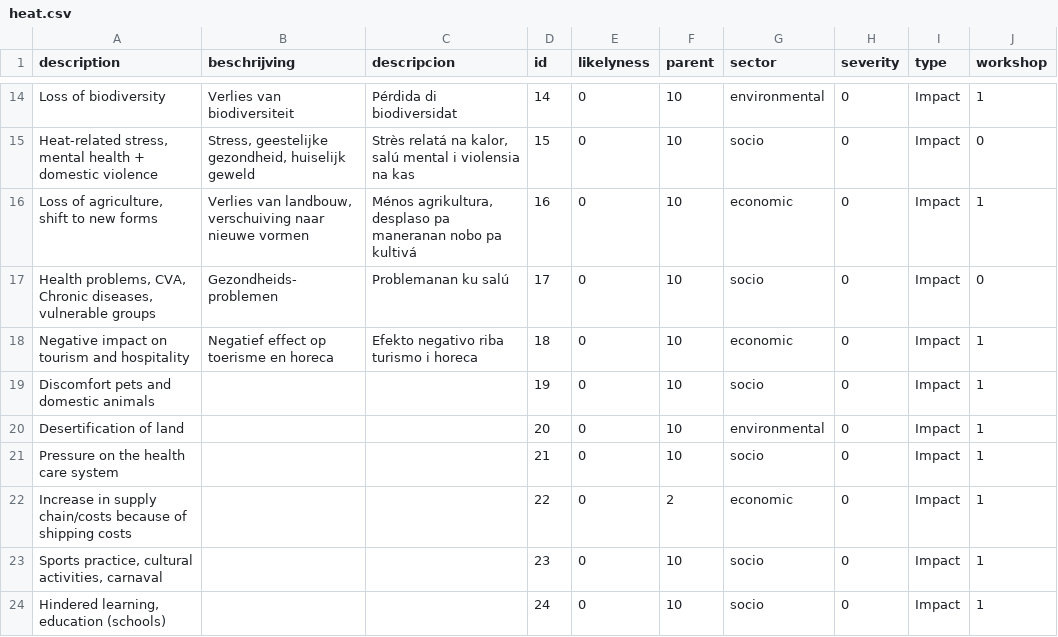
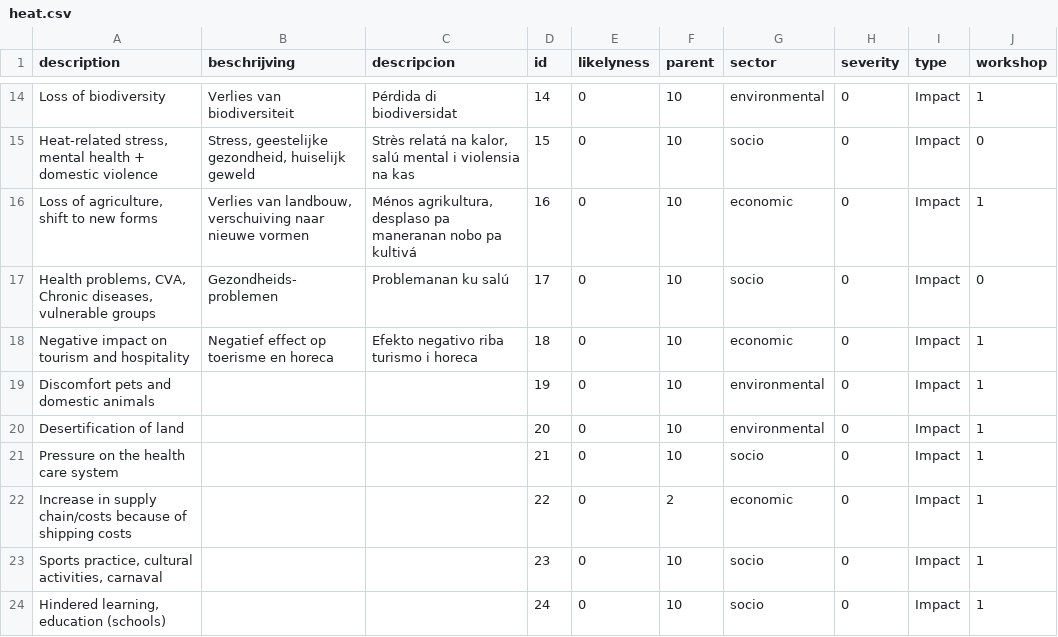
Before and after one commit to sophievanderhorst/data, a CSV file: bollentool/aruba/heat.csv, drawn as a sheet; only a part is shown, gaps mark what is left out.

```diff
--- a/bollentool/aruba/heat.csv
+++ b/bollentool/aruba/heat.csv
@@ -18,3 +18,3 @@ Loss of biodiversity,Verlies van biodiversiteit,Pérdida di biodiversidat,14,0,1
 Negative impact on tourism and hospitality,Negatief effect op toerisme en horeca,Efekto negativo riba turismo i horeca,18,0,10,economic,0,Impact,1
-Discomfort pets and domestic animals,,,19,0,10,socio,0,Impact,1
+Discomfort pets and domestic animals,,,19,0,10,environmental,0,Impact,1
 Desertification of land,,,20,0,10,environmental,0,Impact,1
```
Also changed, not shown: bollentool/aruba/storms.csv.
